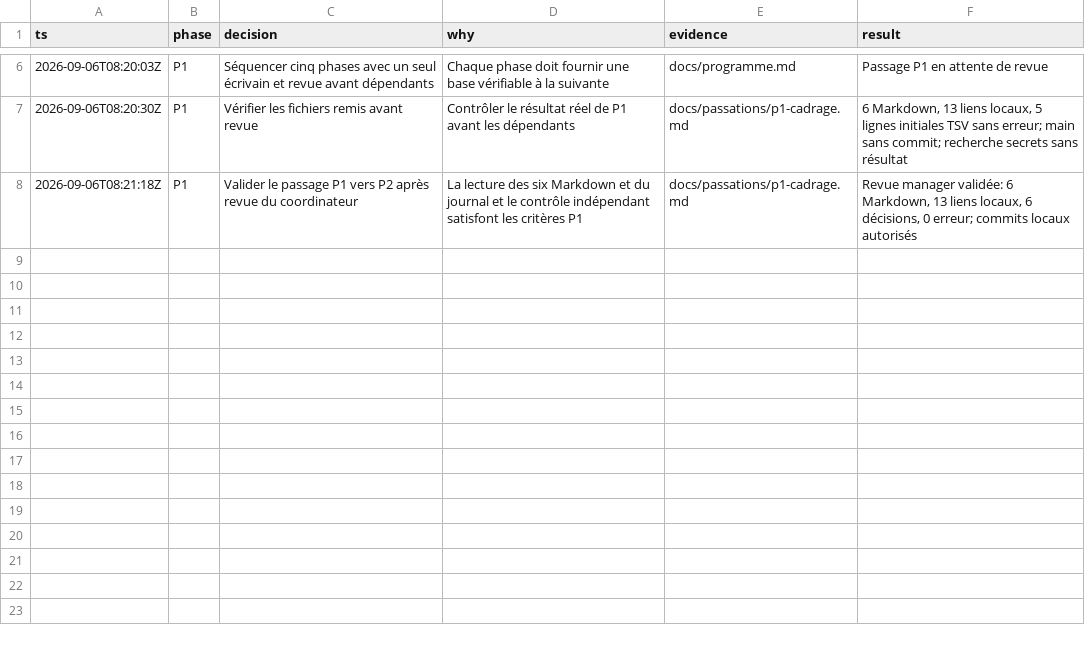
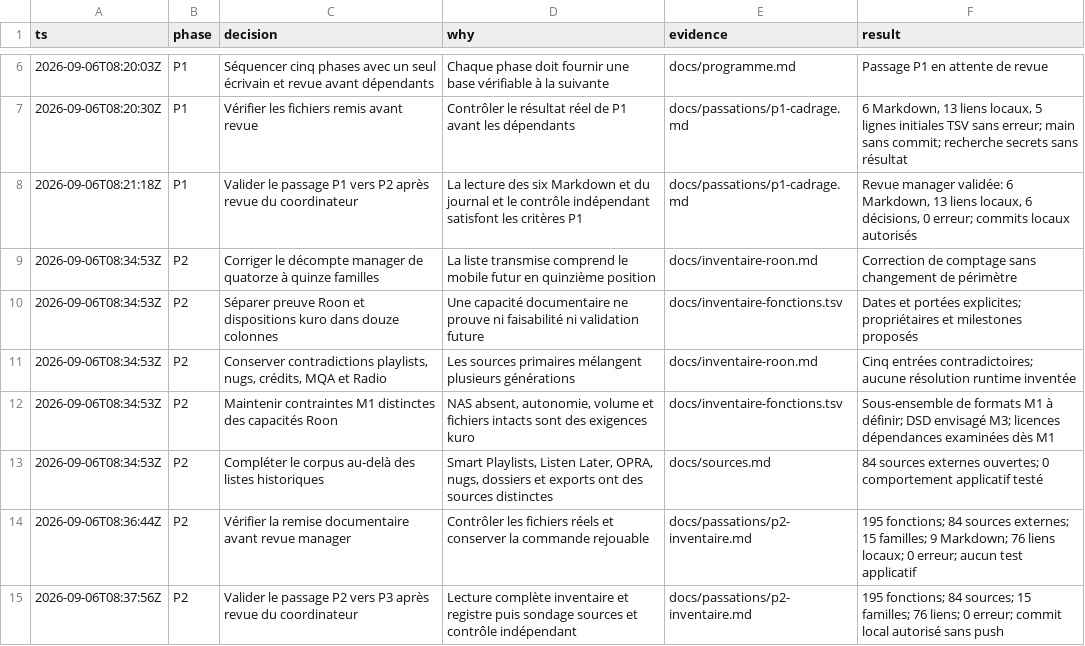
Before and after one commit to pascalandy/kuro, a TSV file: docs/decisions.tsv, drawn as a sheet; only a part is shown, gaps mark what is left out; the diff names each change by its address in the sheet, - before the commit and + after, or states it on an @@ line.

Commit message:
docs(kuro): map Roon features and evidence

```diff
--- a/docs/decisions.tsv
+++ b/docs/decisions.tsv
+row 9: 2026-09-06T08:34:53Z | P2 | Corriger le décompte manager de quatorze à quinze familles | La liste transmise comprend le mobile futur en quinzième position | docs/inventaire-roon.md | Correction de comptage sans changement de périmètre
+row 10: 2026-09-06T08:34:53Z | P2 | Séparer preuve Roon et dispositions kuro dans douze colonnes | Une capacité documentaire ne prouve ni faisabilité ni validation future | docs/inventaire-fonctions.tsv | Dates et portées explicites; propriétaires et milestones proposés
+row 11: 2026-09-06T08:34:53Z | P2 | Conserver contradictions playlists, nugs, crédits, MQA et Radio | Les sources primaires mélangent plusieurs générations | docs/inventaire-roon.md | Cinq entrées contradictoires; aucune résolution runtime inventée
+row 12: 2026-09-06T08:34:53Z | P2 | Maintenir contraintes M1 distinctes des capacités Roon | NAS absent, autonomie, volume et fichiers intacts sont des exigences kuro | docs/inventaire-fonctions.tsv | Sous-ensemble de formats M1 à définir; DSD envisagé M3; licences dépendances examinées dès M1
+row 13: 2026-09-06T08:34:53Z | P2 | Compléter le corpus au-delà des listes historiques | Smart Playlists, Listen Later, OPRA, nugs, dossiers et exports ont des sources distinctes | docs/sources.md | 84 sources externes ouvertes; 0 comportement applicatif testé
+row 14: 2026-09-06T08:36:44Z | P2 | Vérifier la remise documentaire avant revue manager | Contrôler les fichiers réels et conserver la commande rejouable | docs/passations/p2-inventaire.md | 195 fonctions; 84 sources externes; 15 familles; 9 Markdown; 76 liens locaux; 0 erreur; aucun test applicatif
+row 15: 2026-09-06T08:37:56Z | P2 | Valider le passage P2 vers P3 après revue du coordinateur | Lecture complète inventaire et registre puis sondage sources et contrôle indépendant | docs/passations/p2-inventaire.md | 195 fonctions; 84 sources; 15 familles; 76 liens; 0 erreur; commit local autorisé sans push
```
Also changed, not shown: 5 other files.
